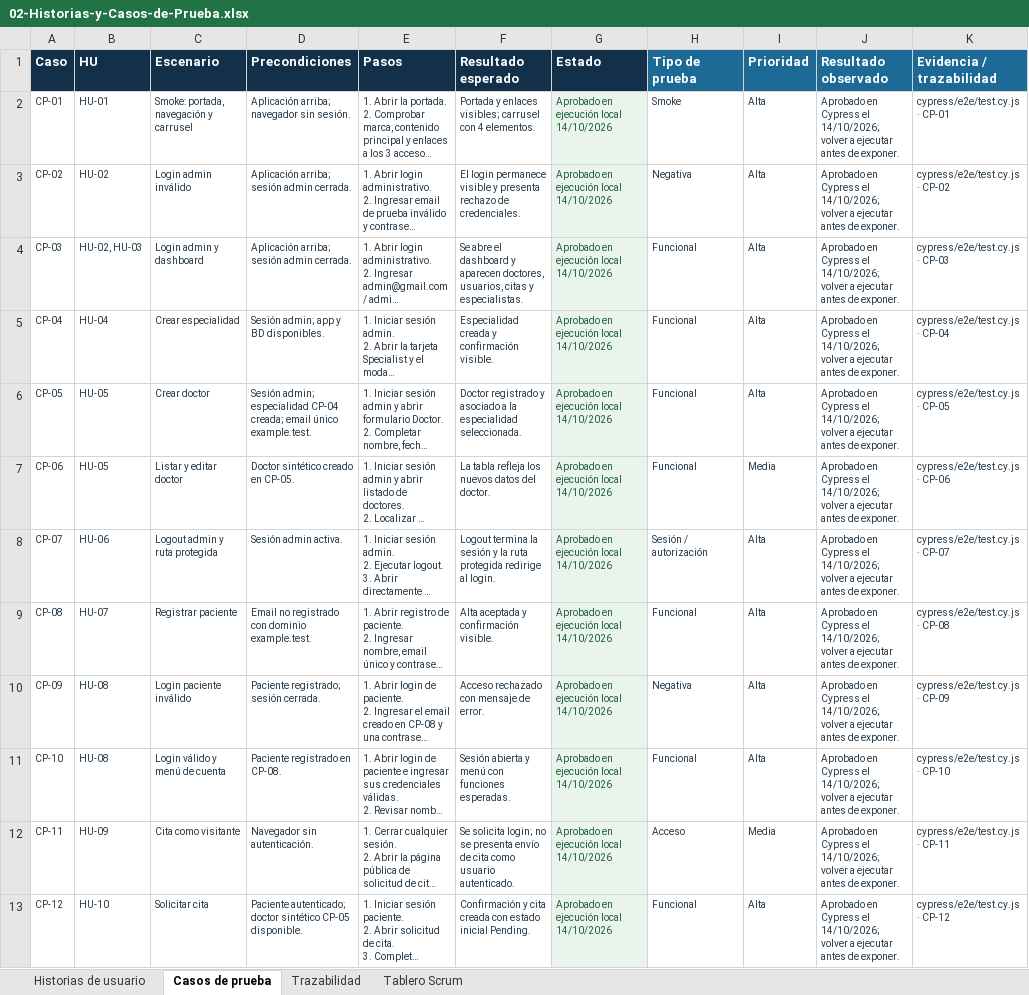
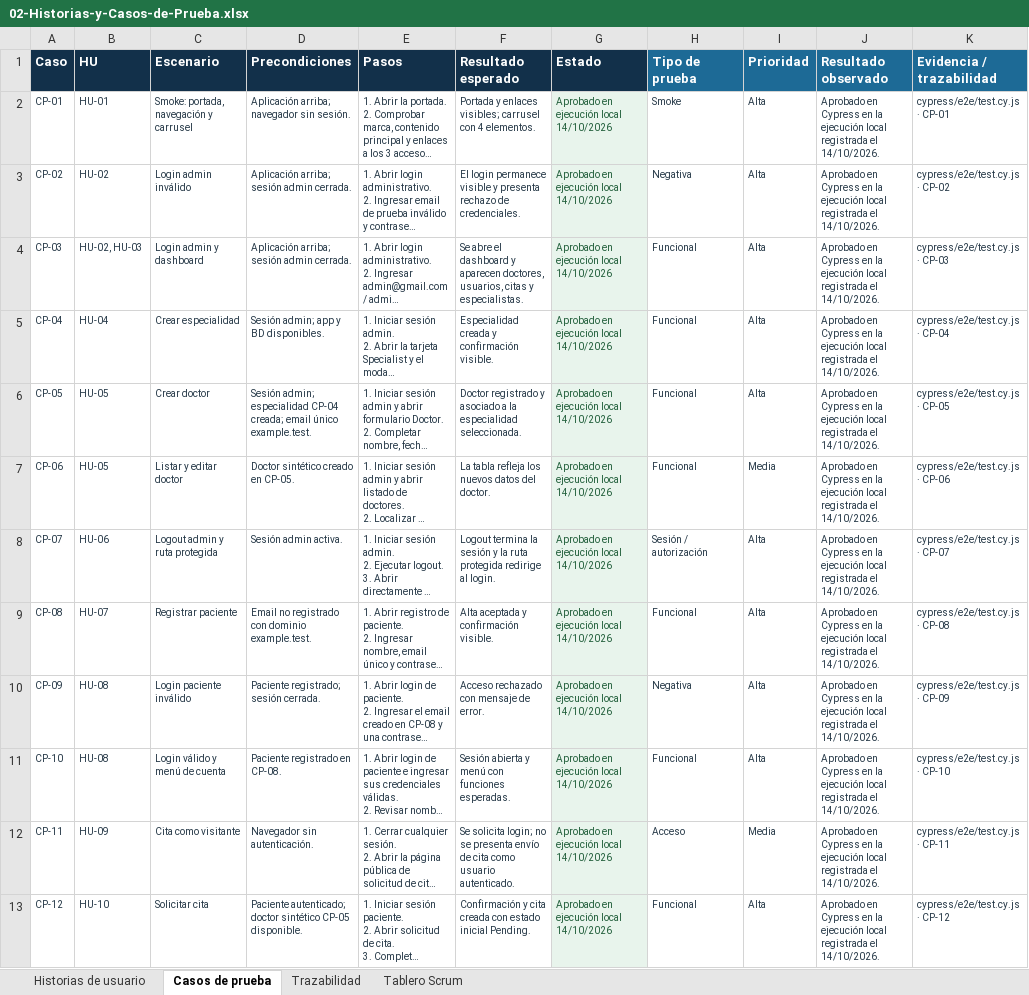
Before and after one commit to Lurey14/doctor-patient-portal-sqa-cypress, an Excel workbook: entregables/02-Historias-y-Casos-de-Prueba.xlsx, sheet Casos de prueba, drawn as a sheet; only a part is shown; long unchanged cells end in …; values as stored, in another font and other column widths than the file's, no borders; the diff covers the shown part only; the diff names each change by its address in the sheet, - before the commit and + after, or states it on an @@ line.

Commit message:
docs: detallar historias y casos en el informe

```diff
--- a/entregables/02-Historias-y-Casos-de-Prueba.xlsx (sheet Casos de prueba)
+++ b/entregables/02-Historias-y-Casos-de-Prueba.xlsx (sheet Casos de prueba)
-J2:J13 (Resultado observado): …en Cypress el 14/10/2026; volver a ejecutar antes de exponer.
+J2:J13 (Resultado observado): …en Cypress en la ejecución local registrada el 14/10/2026.
```
Also changed, not shown: 11 edited cells elsewhere in this sheet, 1 other file.
